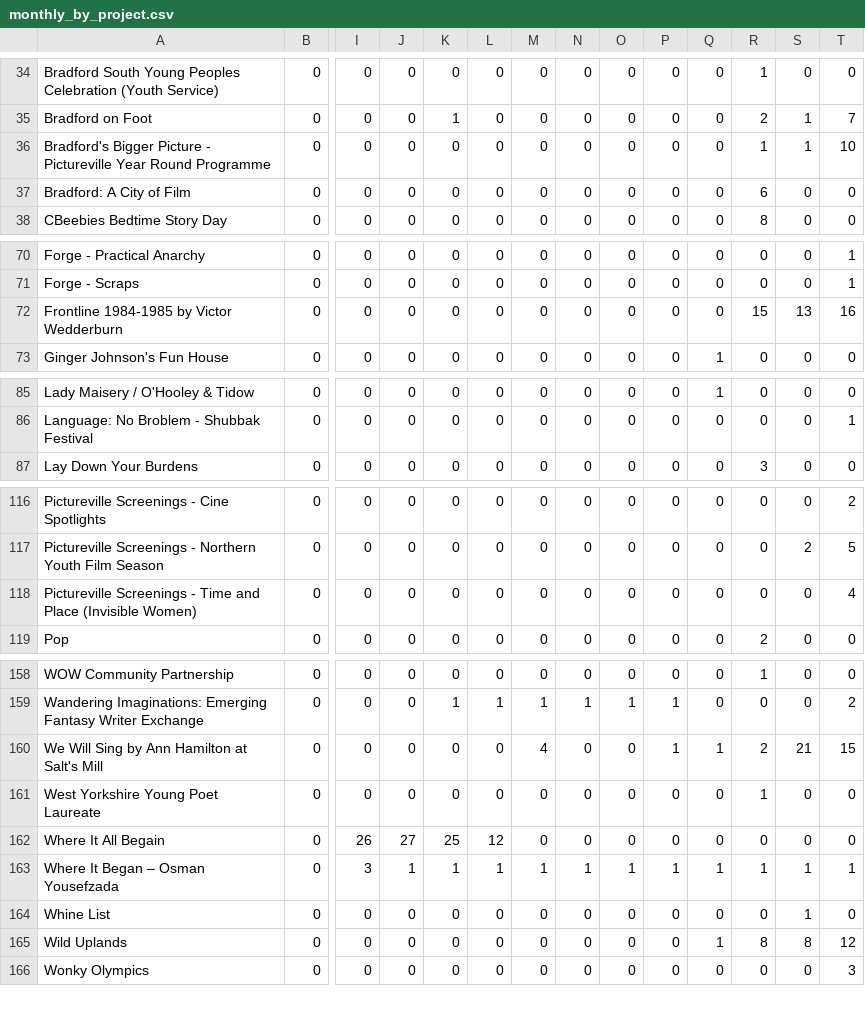
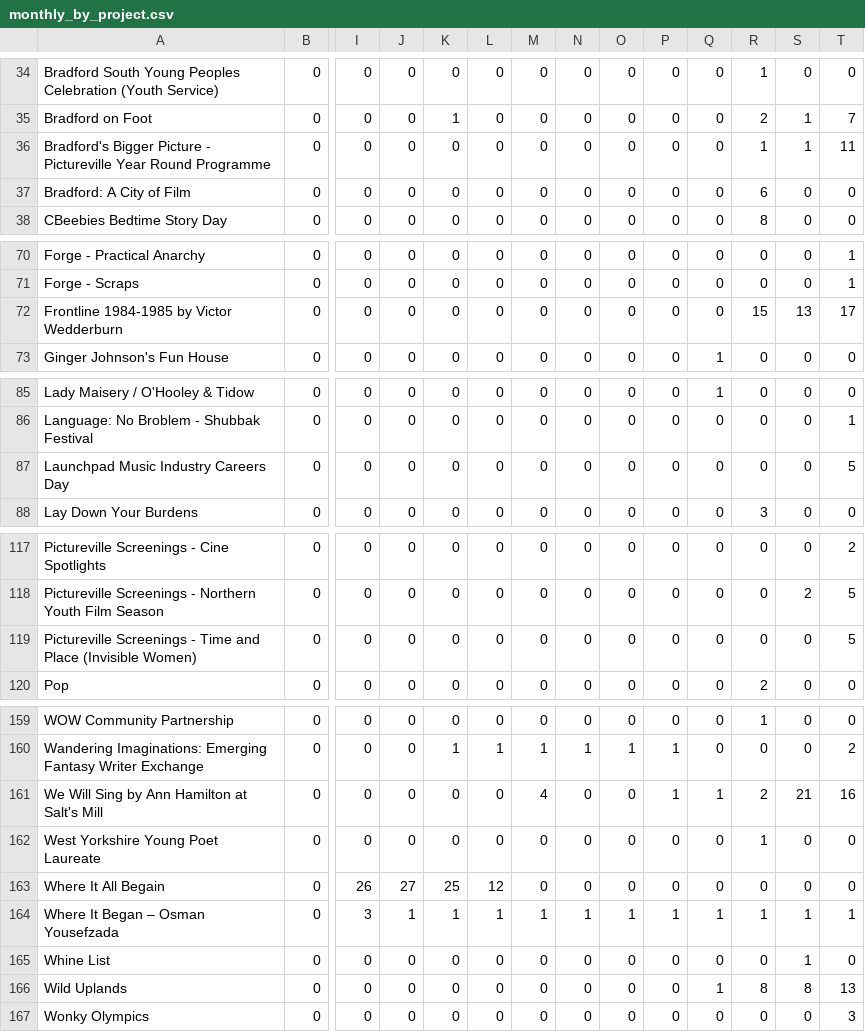
Before and after one commit to open-innovations/bradford-2025, a CSV file: src/themes/programme/_data/events/monthly_by_project.csv, drawn as a sheet; only a part is shown, gaps mark what is left out; addresses are those after the commit; rows hold the shown columns only; the diff covers the shown part only; the diff names each change by its address in the sheet, - before the commit and + after, or states it on an @@ line.

```diff
--- a/src/themes/programme/_data/events/monthly_by_project.csv
+++ b/src/themes/programme/_data/events/monthly_by_project.csv
-T36: 10
+T36: 11
-T72: 16
+T72: 17
+row 87: Launchpad Music Industry Careers Day | 0 | 0 | 0 | 0 | 0 | 0 | 0 | 0 | 0 | 0 | 0 | 0 | 5
-T119: 4
+T119: 5
-T161: 15
+T161: 16
-T166: 12
+T166: 13
```
Also changed, not shown: 1 edited cell elsewhere in this file, src/themes/programme/_data/events/monthly_breakdown.csv, src/themes/programme/_data/events/monthly_by_project_audience.csv, 20 other files.
